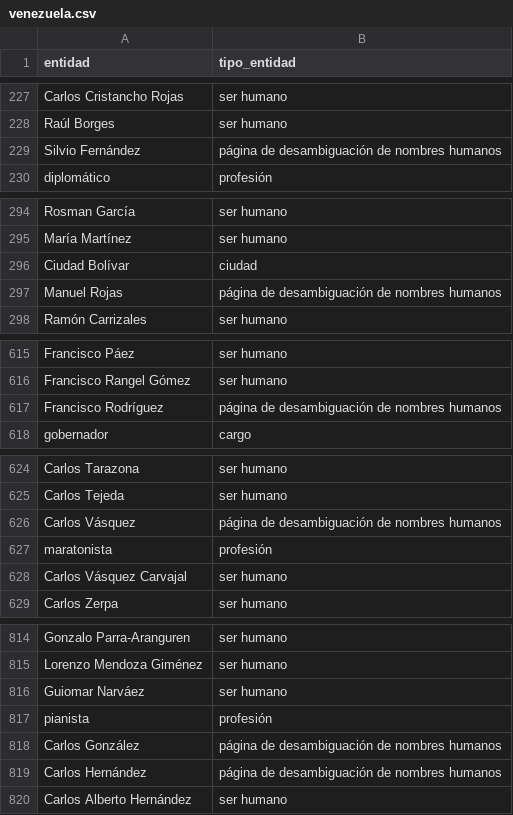
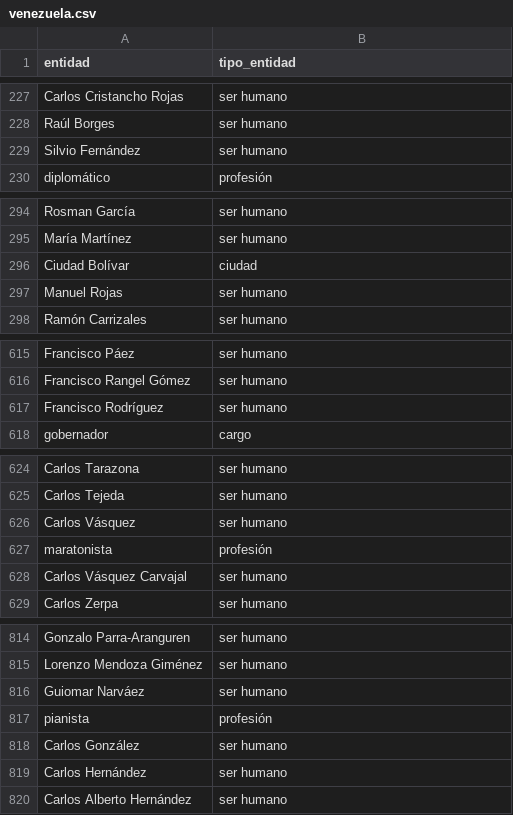
Before and after one commit to JuanHernandez-uc/Proyecto-IA-Gen, a CSV file: Datasets/entity_types_clean/venezuela.csv, drawn as a sheet; only a part is shown, gaps mark what is left out; the diff covers the shown part only.

Commit message:
revision manual de datasets

```diff
--- a/Datasets/entity_types_clean/venezuela.csv
+++ b/Datasets/entity_types_clean/venezuela.csv
@@ -228,3 +228,3 @@ Carlos Cristancho Rojas,ser humano
 Raúl Borges,ser humano
-Silvio Fernández,página de desambiguación de nombres humanos
+Silvio Fernández,ser humano
 diplomático,profesión
@@ -296,3 +296,3 @@ María Martínez,ser humano
 Ciudad Bolívar,ciudad
-Manuel Rojas,página de desambiguación de nombres humanos
+Manuel Rojas,ser humano
 Ramón Carrizales,ser humano
@@ -616,3 +616,3 @@ Francisco Páez,ser humano
 Francisco Rangel Gómez,ser humano
-Francisco Rodríguez,página de desambiguación de nombres humanos
+Francisco Rodríguez,ser humano
 gobernador,cargo
@@ -625,3 +625,3 @@ Carlos Tarazona,ser humano
 Carlos Tejeda,ser humano
-Carlos Vásquez,página de desambiguación de nombres humanos
+Carlos Vásquez,ser humano
 maratonista,profesión
@@ -817,4 +817,4 @@ Guiomar Narváez,ser humano
 pianista,profesión
-Carlos González,página de desambiguación de nombres humanos
-Carlos Hernández,página de desambiguación de nombres humanos
+Carlos González,ser humano
+Carlos Hernández,ser humano
 Carlos Alberto Hernández,ser humano
```
Also changed, not shown: 1 edited cell elsewhere in this file, Datasets/entity_types_clean/argentina.csv, Datasets/entity_types_clean/colombia.csv, 10 other files.
